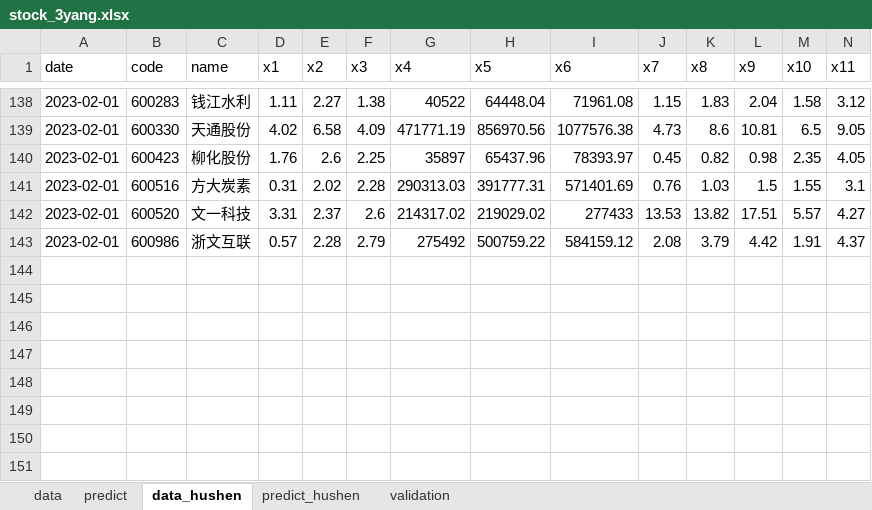
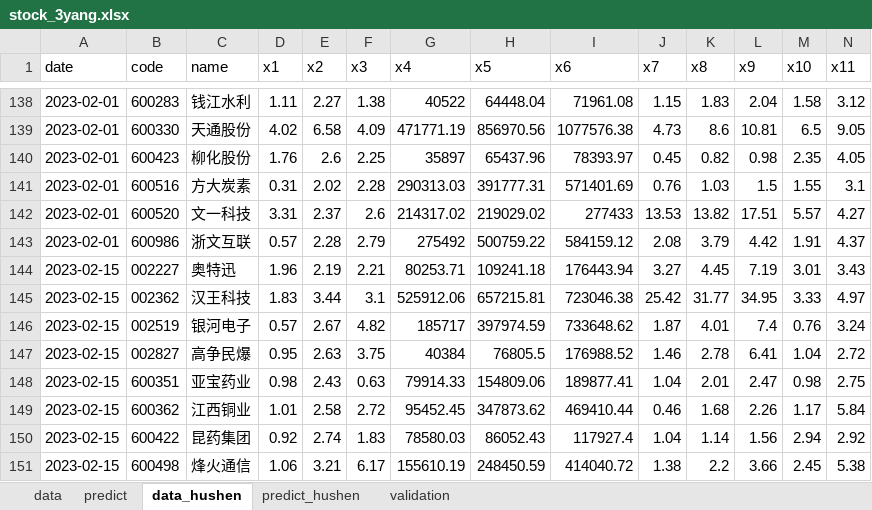
Before and after one commit to lvseouren/stock_pick, an Excel workbook: MachineLearning/data/stock_3yang.xlsx, sheet data_hushen, drawn as a sheet; only a part is shown, gaps mark what is left out; values as stored, in another font and other column widths than the file's, no borders; rows hold the shown columns only; the diff names each change by its address in the sheet, - before the commit and + after, or states it on an @@ line.

```diff
--- a/MachineLearning/data/stock_3yang.xlsx (sheet data_hushen)
+++ b/MachineLearning/data/stock_3yang.xlsx (sheet data_hushen)
+row 144: 2023-02-15 | 002227 | 奥特迅 | 1.96 | 2.19 | 2.21 | 80253.71 | 109241.18 | 176443.94 | 3.27 | 4.45 | 7.19 | 3.01 | 3.43
+row 145: 2023-02-15 | 002362 | 汉王科技 | 1.83 | 3.44 | 3.1 | 525912.06 | 657215.81 | 723046.38 | 25.42 | 31.77 | 34.95 | 3.33 | 4.97
+row 146: 2023-02-15 | 002519 | 银河电子 | 0.57 | 2.67 | 4.82 | 185717 | 397974.59 | 733648.62 | 1.87 | 4.01 | 7.4 | 0.76 | 3.24
+row 147: 2023-02-15 | 002827 | 高争民爆 | 0.95 | 2.63 | 3.75 | 40384 | 76805.5 | 176988.52 | 1.46 | 2.78 | 6.41 | 1.04 | 2.72
+row 148: 2023-02-15 | 600351 | 亚宝药业 | 0.98 | 2.43 | 0.63 | 79914.33 | 154809.06 | 189877.41 | 1.04 | 2.01 | 2.47 | 0.98 | 2.75
+row 149: 2023-02-15 | 600362 | 江西铜业 | 1.01 | 2.58 | 2.72 | 95452.45 | 347873.62 | 469410.44 | 0.46 | 1.68 | 2.26 | 1.17 | 5.84
+row 150: 2023-02-15 | 600422 | 昆药集团 | 0.92 | 2.74 | 1.83 | 78580.03 | 86052.43 | 117927.4 | 1.04 | 1.14 | 1.56 | 2.94 | 2.92
+row 151: 2023-02-15 | 600498 | 烽火通信 | 1.06 | 3.21 | 6.17 | 155610.19 | 248450.59 | 414040.72 | 1.38 | 2.2 | 3.66 | 2.45 | 5.38
```
Also changed, not shown: sheet predict_hushen, sheet data, sheet predict, MachineLearning/data/stock_3yang1tiao.xlsx, 35 other files.
